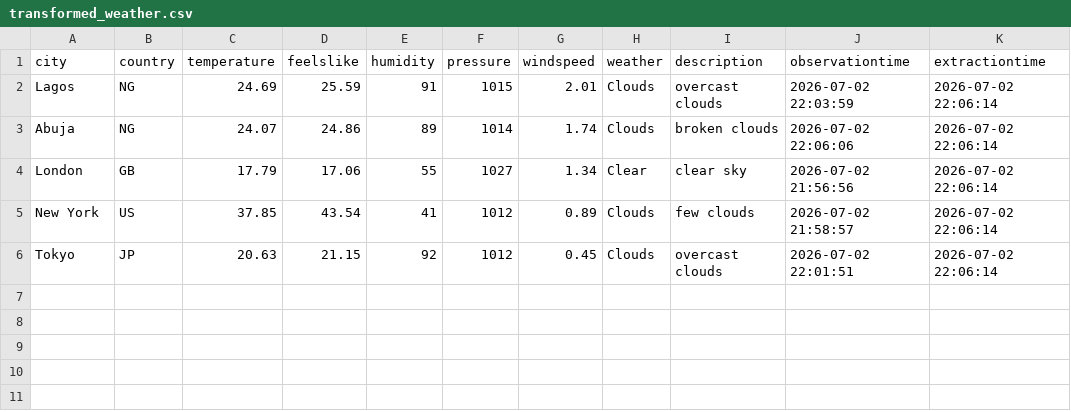
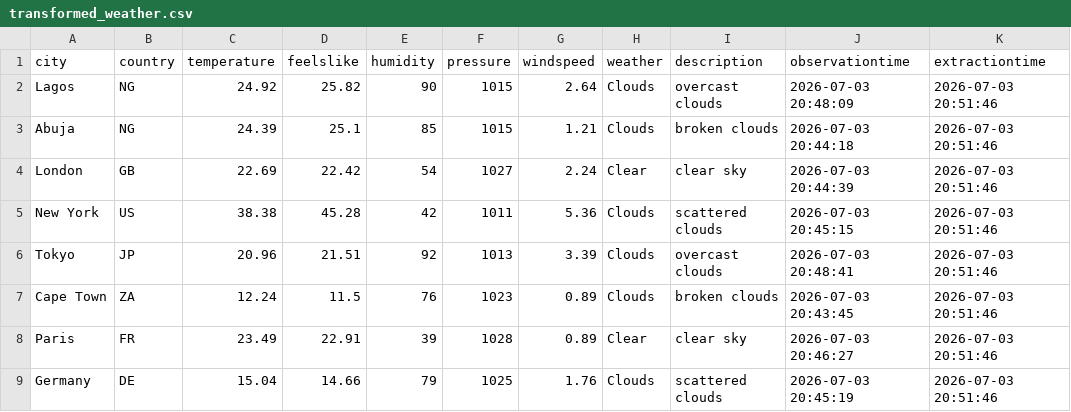
Before and after one commit to phartex/ETL-Weather-Pipeline, a CSV file: data/transformed_weather.csv, drawn as a sheet.

```diff
--- a/data/transformed_weather.csv
+++ b/data/transformed_weather.csv
@@ -1,6 +1,9 @@
 city,country,temperature,feelslike,humidity,pressure,windspeed,weather,description,observationtime,extractiontime
-Lagos,NG,24.69,25.59,91,1015,2.01,Clouds,overcast clouds,2026-07-02 22:03:59,2026-07-02 22:06:14
-Abuja,NG,24.07,24.86,89,1014,1.74,Clouds,broken clouds,2026-07-02 22:06:06,2026-07-02 22:06:14
-London,GB,17.79,17.06,55,1027,1.34,Clear,clear sky,2026-07-02 21:56:56,2026-07-02 22:06:14
-New York,US,37.85,43.54,41,1012,0.89,Clouds,few clouds,2026-07-02 21:58:57,2026-07-02 22:06:14
-Tokyo,JP,20.63,21.15,92,1012,0.45,Clouds,overcast clouds,2026-07-02 22:01:51,2026-07-02 22:06:14
+Lagos,NG,24.92,25.82,90,1015,2.64,Clouds,overcast clouds,2026-07-03 20:48:09,2026-07-03 20:51:46
+Abuja,NG,24.39,25.1,85,1015,1.21,Clouds,broken clouds,2026-07-03 20:44:18,2026-07-03 20:51:46
+London,GB,22.69,22.42,54,1027,2.24,Clear,clear sky,2026-07-03 20:44:39,2026-07-03 20:51:46
+New York,US,38.38,45.28,42,1011,5.36,Clouds,scattered clouds,2026-07-03 20:45:15,2026-07-03 20:51:46
+Tokyo,JP,20.96,21.51,92,1013,3.39,Clouds,overcast clouds,2026-07-03 20:48:41,2026-07-03 20:51:46
+Cape Town,ZA,12.24,11.5,76,1023,0.89,Clouds,broken clouds,2026-07-03 20:43:45,2026-07-03 20:51:46
+Paris,FR,23.49,22.91,39,1028,0.89,Clear,clear sky,2026-07-03 20:46:27,2026-07-03 20:51:46
+Germany,DE,15.04,14.66,79,1025,1.76,Clouds,scattered clouds,2026-07-03 20:45:19,2026-07-03 20:51:46
```
Also changed, not shown: 4 other files.
